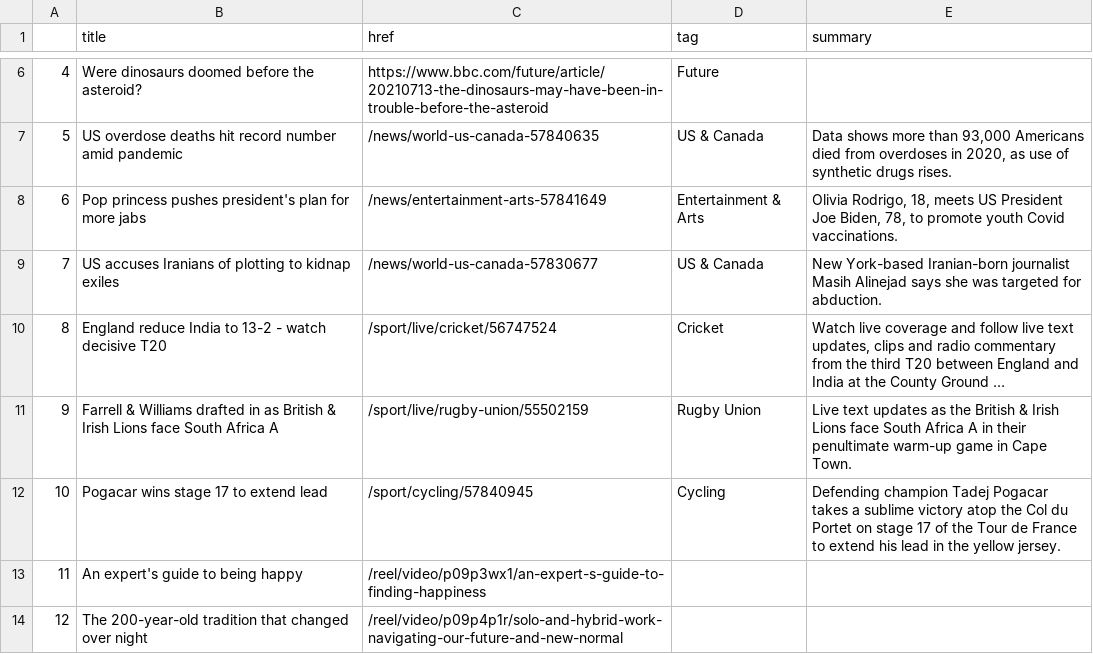
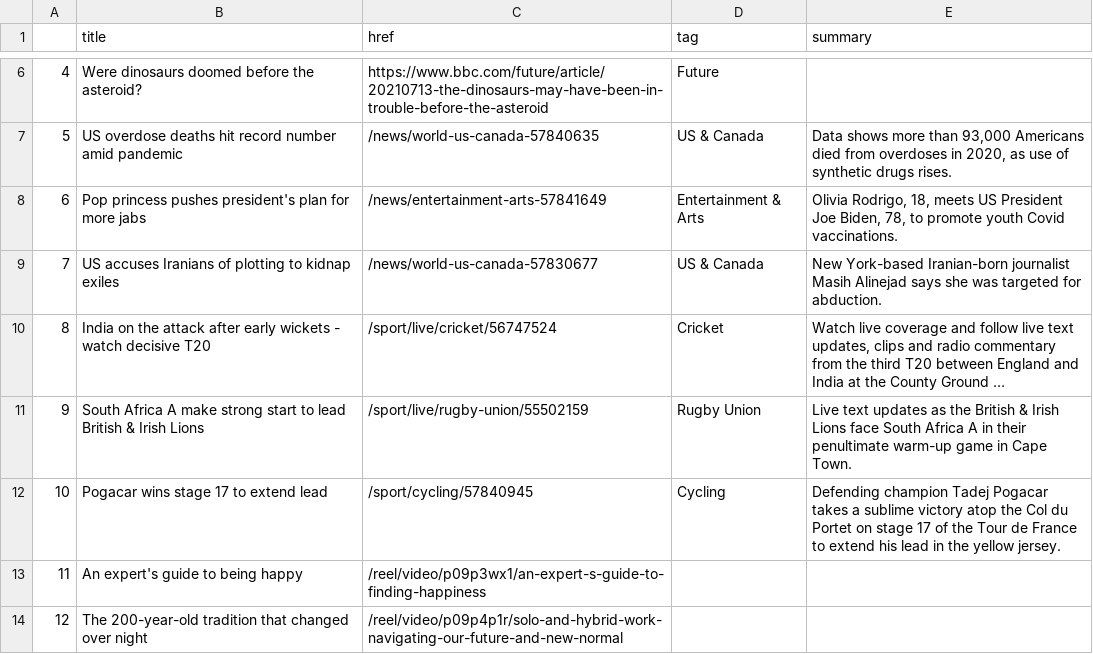
Before and after one commit to ichinichichi/automatic-scraper, a CSV file: bbc-headlines.csv, drawn as a sheet; only a part is shown, gaps mark what is left out; long unchanged cells end in …; the diff names each change by its address in the sheet, - before the commit and + after, or states it on an @@ line.

```diff
--- a/bbc-headlines.csv
+++ b/bbc-headlines.csv
-B10 (title): England reduce India to 13-2 - watch…
+B10 (title): India on the attack after early wickets - watch…
-B11 (title): Farrell & Williams drafted in as British & Irish Lions face South Africa A
+B11 (title): South Africa A make strong start to lead British & Irish Lions
```
